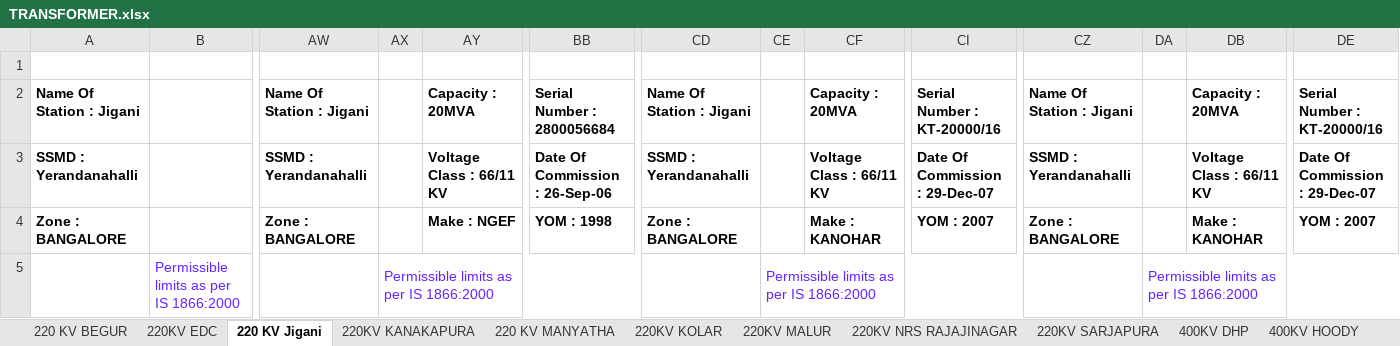
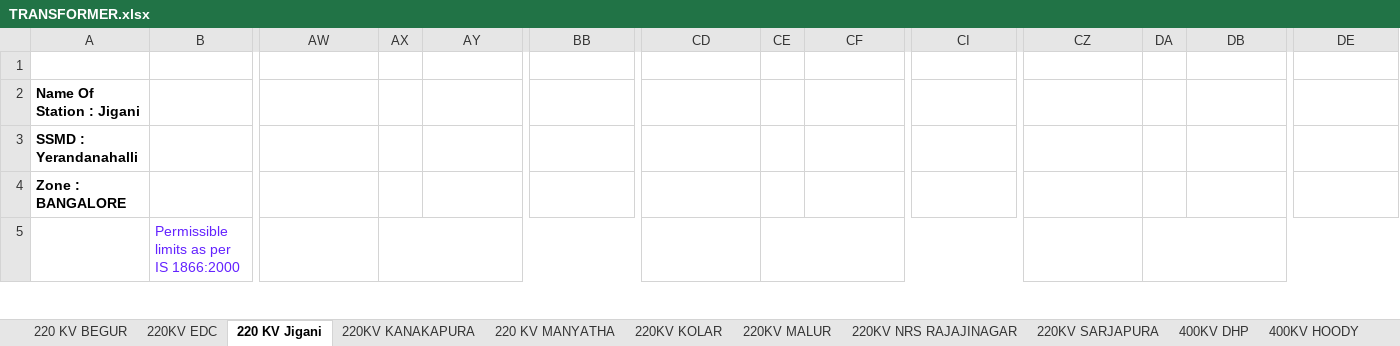
Before and after one commit to yesuvadian/Customer-API, an Excel workbook: TRANSFORMER.xlsx, sheet 220 KV Jigani, drawn as a sheet; only a part is shown, gaps mark what is left out; values as stored, in another font and other column widths than the file's, no borders; the diff covers the shown part only; the diff names each change by its address in the sheet, - before the commit and + after, or states it on an @@ line.

```diff
--- a/TRANSFORMER.xlsx (sheet 220 KV Jigani)
+++ b/TRANSFORMER.xlsx (sheet 220 KV Jigani)
-AW2: Name Of Station : Jigani
+AW2: (empty)
-AY2: Capacity : 20MVA
+AY2: (empty)
-BB2: Serial Number : 2800056684
+BB2: (empty)
-CD2: Name Of Station : Jigani
+CD2: (empty)
-CF2: Capacity : 20MVA
+CF2: (empty)
-CI2: Serial Number : KT-20000/16
+CI2: (empty)
-CZ2: Name Of Station : Jigani
+CZ2: (empty)
-DB2: Capacity : 20MVA
+DB2: (empty)
-DE2: Serial Number : KT-20000/16
+DE2: (empty)
-AW3: SSMD : Yerandanahalli
+AW3: (empty)
-AY3: Voltage Class : 66/11 KV
+AY3: (empty)
-BB3: Date Of Commission : 26-Sep-06
+BB3: (empty)
-CD3: SSMD : Yerandanahalli
+CD3: (empty)
-CF3: Voltage Class : 66/11 KV
+CF3: (empty)
-CI3: Date Of Commission : 29-Dec-07
+CI3: (empty)
-CZ3: SSMD : Yerandanahalli
+CZ3: (empty)
-DB3: Voltage Class : 66/11 KV
+DB3: (empty)
-DE3: Date Of Commission : 29-Dec-07
+DE3: (empty)
-AW4: Zone : BANGALORE
+AW4: (empty)
-AY4: Make : NGEF
+AY4: (empty)
-BB4: YOM : 1998
+BB4: (empty)
-CD4: Zone : BANGALORE
+CD4: (empty)
-CF4: Make : KANOHAR
+CF4: (empty)
-CI4: YOM : 2007
+CI4: (empty)
-CZ4: Zone : BANGALORE
+CZ4: (empty)
-DB4: Make : KANOHAR
+DB4: (empty)
-DE4: YOM : 2007
+DE4: (empty)
-AX5: Permissible limits as per IS 1866:2000
+AX5: (empty)
-CE5: Permissible limits as per IS 1866:2000
+CE5: (empty)
-DA5: Permissible limits as per IS 1866:2000
+DA5: (empty)
```
Also changed, not shown: 616 edited cells elsewhere in this sheet, sheet 220KV NRS RAJAJINAGAR, sheet 400KV DHP, sheet 220 KV MANYATHA, sheet 400KV HOODY, sheet 220KV KANAKAPURA, sheet 220KV SARJAPURA.
